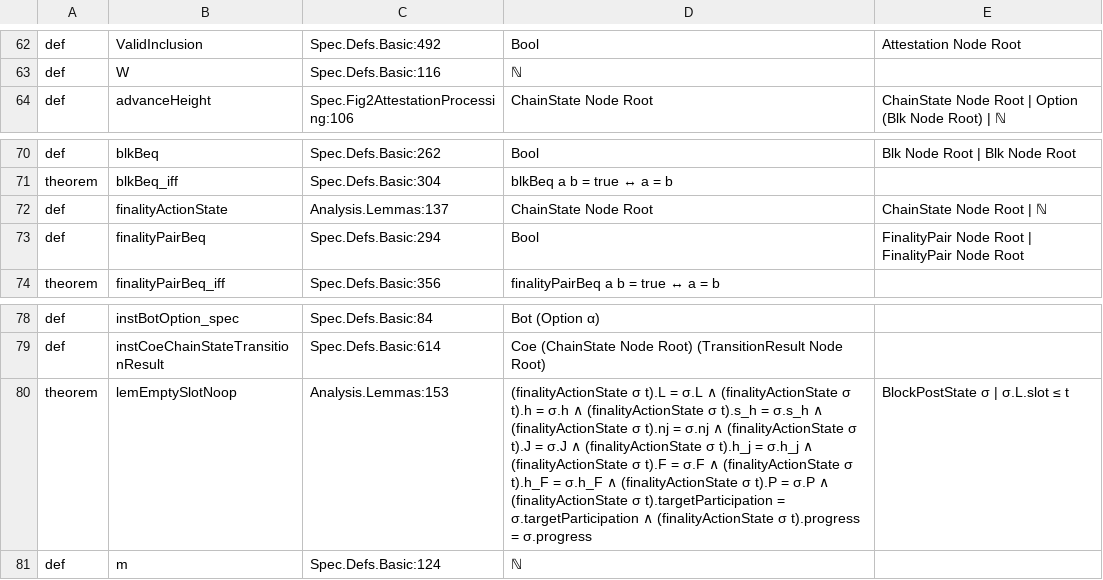
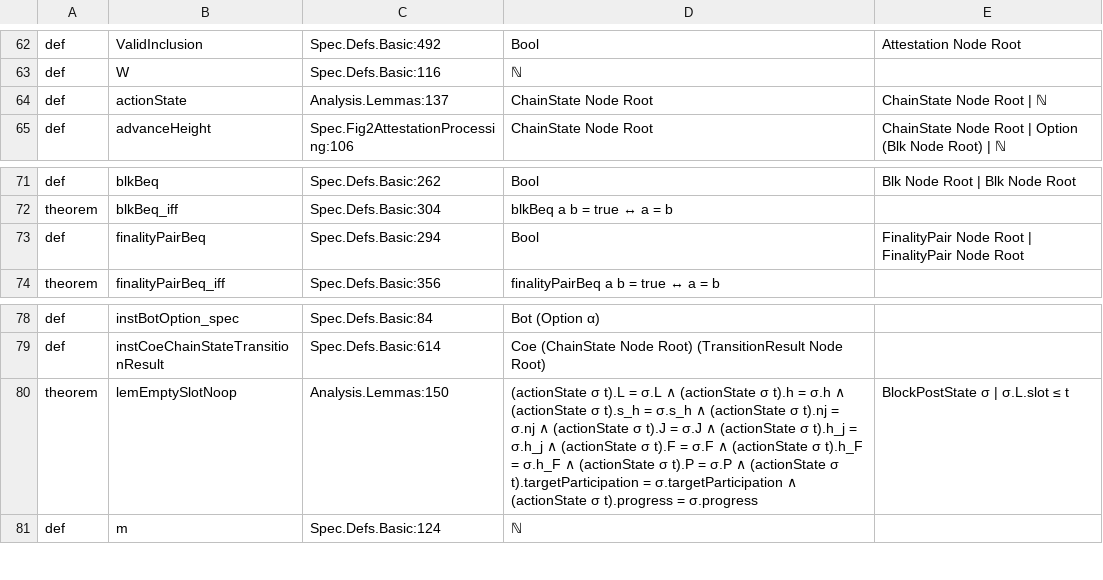
Before and after one commit to saltiniroberto/decoupled-consensus-lean, a TSV file: INDEX.tsv, drawn as a sheet; only a part is shown, gaps mark what is left out.

```diff
--- a/INDEX.tsv
+++ b/INDEX.tsv
@@ -63,2 +63,3 @@ def	ValidInclusion	Spec.Defs.Basic:492	Bool	Attestation Node Root
 def	W	Spec.Defs.Basic:116	ℕ	
+def	actionState	Analysis.Lemmas:137	ChainState Node Root	ChainState Node Root | ℕ
 def	advanceHeight	Spec.Fig2AttestationProcessing:106	ChainState Node Root	ChainState Node Root | Option (Blk Node Root) | ℕ
@@ -71,3 +72,2 @@ def	blkBeq	Spec.Defs.Basic:262	Bool	Blk Node Root | Blk Node Root
 theorem	blkBeq_iff	Spec.Defs.Basic:304	blkBeq a b = true ↔ a = b	
-def	finalityActionState	Analysis.Lemmas:137	ChainState Node Root	ChainState Node Root | ℕ
 def	finalityPairBeq	Spec.Defs.Basic:294	Bool	FinalityPair Node Root | FinalityPair Node Root
@@ -79,3 +79,3 @@ def	instBotOption_spec	Spec.Defs.Basic:84	Bot (Option α)
 def	instCoeChainStateTransitionResult	Spec.Defs.Basic:614	Coe (ChainState Node Root) (TransitionResult Node Root)	
-theorem	lemEmptySlotNoop	Analysis.Lemmas:153	(finalityActionState σ t).L = σ.L ∧ (finalityActionState σ t).h = σ.h ∧ (finalityActionState σ t).s_h = σ.s_h ∧ (finalityActionState σ t).nj = σ.nj ∧ (finalityActionState σ t).J = σ.J ∧ (finalityActionState σ t).h_j = σ.h_j ∧ (finalityActionState σ t).F = σ.F ∧ (finalityActionState σ t).h_F = σ.h_F ∧ (finalityActionState σ t).P = σ.P ∧ (finalityActionState σ t).targetParticipation = σ.targetParticipation ∧ (finalityActionState σ t).progress = σ.progress	BlockPostState σ | σ.L.slot ≤ t
+theorem	lemEmptySlotNoop	Analysis.Lemmas:150	(actionState σ t).L = σ.L ∧ (actionState σ t).h = σ.h ∧ (actionState σ t).s_h = σ.s_h ∧ (actionState σ t).nj = σ.nj ∧ (actionState σ t).J = σ.J ∧ (actionState σ t).h_j = σ.h_j ∧ (actionState σ t).F = σ.F ∧ (actionState σ t).h_F = σ.h_F ∧ (actionState σ t).P = σ.P ∧ (actionState σ t).targetParticipation = σ.targetParticipation ∧ (actionState σ t).progress = σ.progress	BlockPostState σ | σ.L.slot ≤ t
 def	m	Spec.Defs.Basic:124	ℕ	
```
Also changed, not shown: 4 other files.
